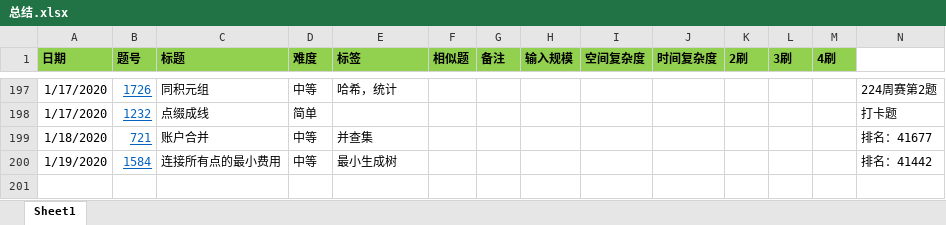
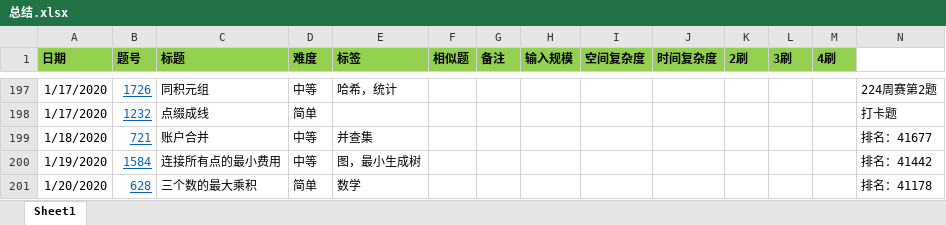
Before and after one commit to zhongluqiang/LeetCode-Cpp, an Excel workbook: 总结.xlsx, sheet Sheet1, drawn as a sheet; only a part is shown, gaps mark what is left out; values as stored, in another font and other column widths than the file's, no borders; conditional formats not drawn; the diff names each change by its address in the sheet, - before the commit and + after, or states it on an @@ line.

Commit message:
更新总结

```diff
--- a/总结.xlsx (sheet Sheet1)
+++ b/总结.xlsx (sheet Sheet1)
-E200 (标签): 最小生成树
+E200 (标签): 图，最小生成树
+row 201: 1/20/2020 | 628 | 三个数的最大乘积 | 简单 | 数学 |  |  |  |  |  |  |  |  | 排名：41178
```
